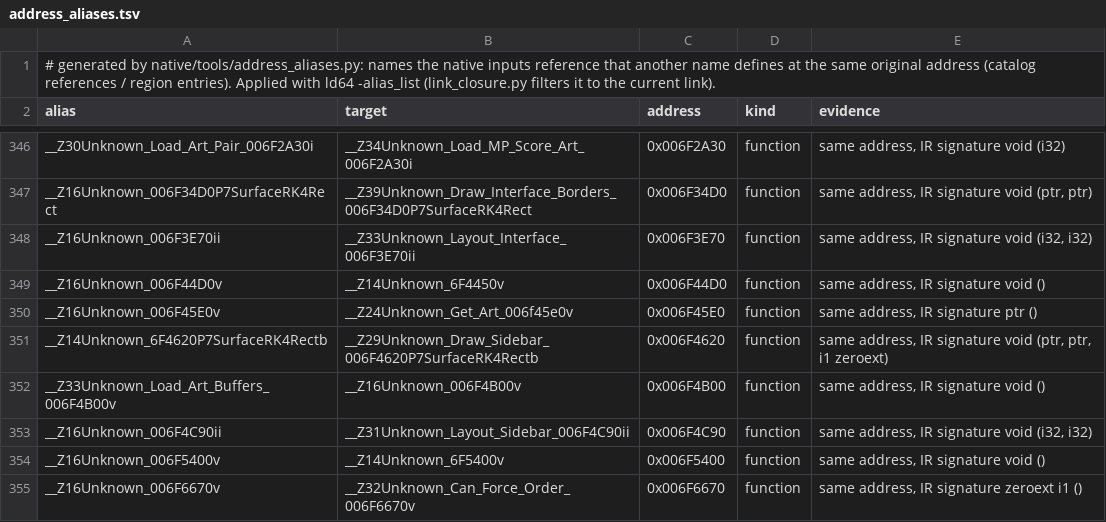
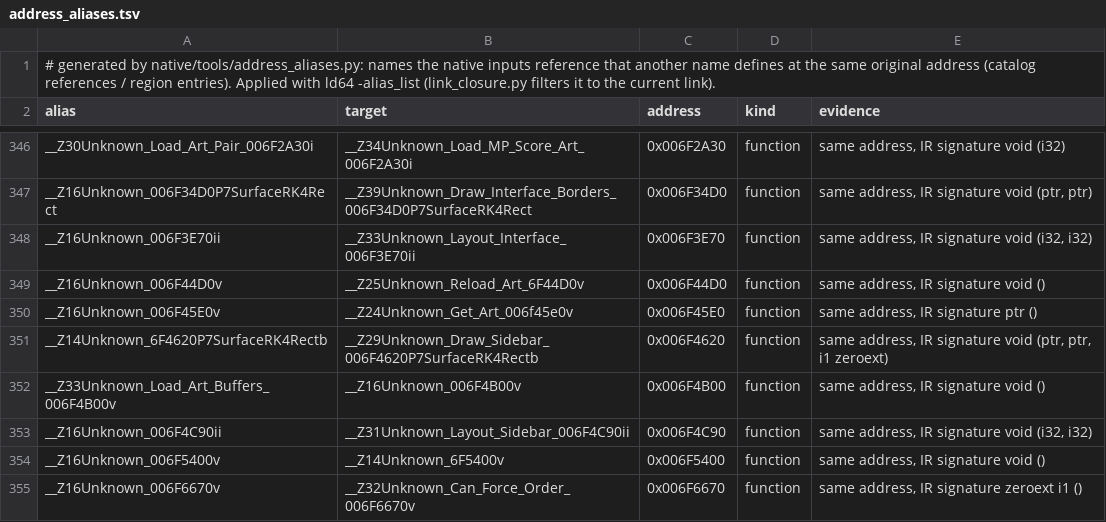
Before and after one commit to meastes/redalert2-decomp, a TSV file: native/data/address_aliases.tsv, drawn as a sheet; only a part is shown, gaps mark what is left out.

```diff
--- a/native/data/address_aliases.tsv
+++ b/native/data/address_aliases.tsv
@@ -348,3 +348,3 @@ __Z16Unknown_006F34D0P7SurfaceRK4Rect	__Z39Unknown_Draw_Interface_Borders_006F34
 __Z16Unknown_006F3E70ii	__Z33Unknown_Layout_Interface_006F3E70ii	0x006F3E70	function	same address, IR signature void (i32, i32)
-__Z16Unknown_006F44D0v	__Z14Unknown_6F4450v	0x006F44D0	function	same address, IR signature void ()
+__Z16Unknown_006F44D0v	__Z25Unknown_Reload_Art_6F44D0v	0x006F44D0	function	same address, IR signature void ()
 __Z16Unknown_006F45E0v	__Z24Unknown_Get_Art_006f45e0v	0x006F45E0	function	same address, IR signature ptr ()
```
Also changed, not shown: native/data/bss_aliases.tsv, native/data/member_aliases.tsv, 18 other files.
